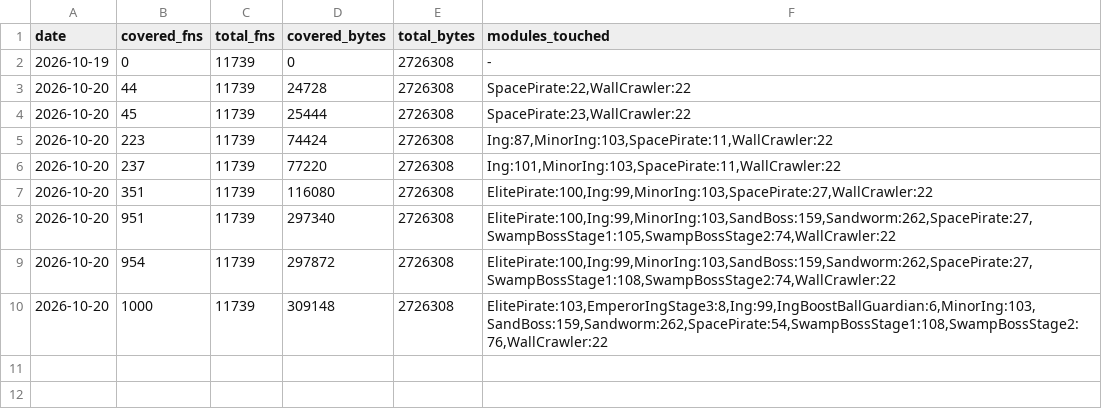
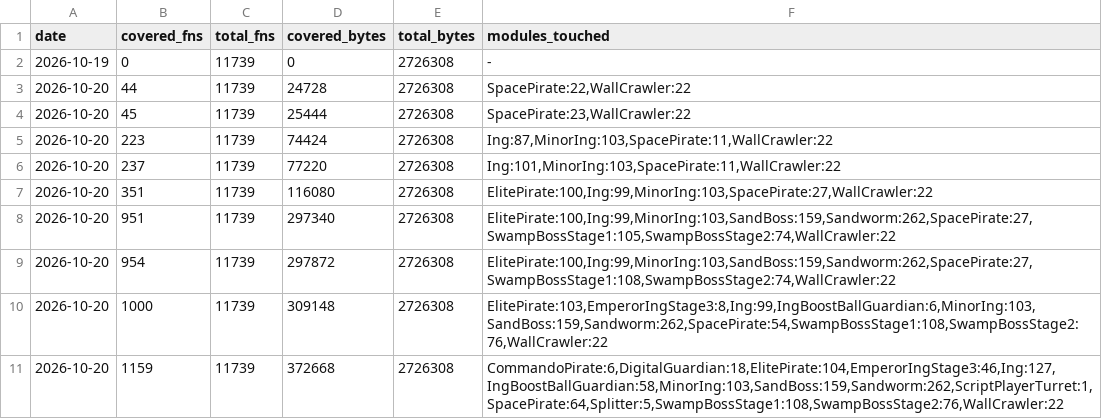
Before and after one commit to NitrosGits/MetroidPrime2Port-DSU, a TSV file: docs/progress.tsv, drawn as a sheet.

```diff
--- a/docs/progress.tsv
+++ b/docs/progress.tsv
@@ -10 +10,2 @@ date	covered_fns	total_fns	covered_bytes	total_bytes	modules_touched
 2026-10-20	1000	11739	309148	2726308	ElitePirate:103,EmperorIngStage3:8,Ing:99,IngBoostBallGuardian:6,MinorIng:103,SandBoss:159,Sandworm:262,SpacePirate:54,SwampBossStage1:108,SwampBossStage2:76,WallCrawler:22
+2026-10-20	1159	11739	372668	2726308	CommandoPirate:6,DigitalGuardian:18,ElitePirate:104,EmperorIngStage3:46,Ing:127,IngBoostBallGuardian:58,MinorIng:103,SandBoss:159,Sandworm:262,ScriptPlayerTurret:1,SpacePirate:64,Splitter:5,SwampBossStage1:108,SwampBossStage2:76,WallCrawler:22
```
Also changed, not shown: 1 other file.
